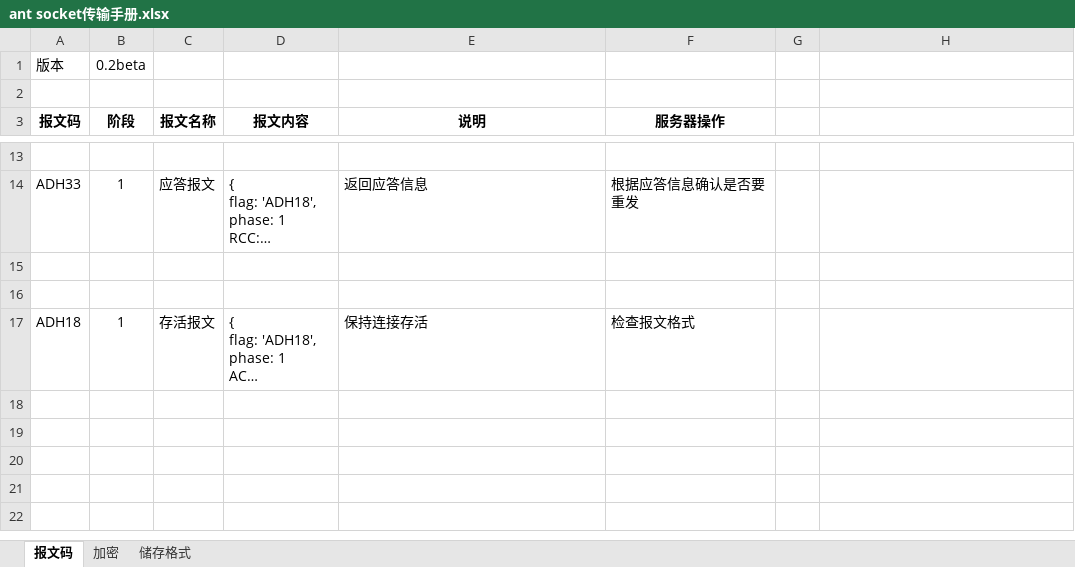
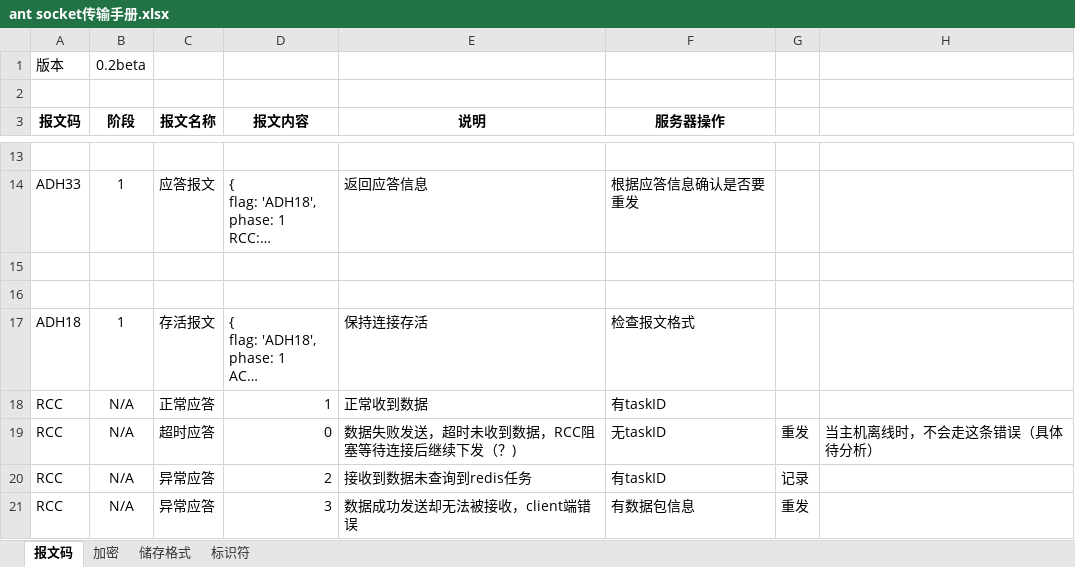
Before and after one commit to CartmanORCamille/pandors, an Excel workbook: socket/ant socket传输手册.xlsx, sheet 报文码, drawn as a sheet; only a part is shown, gaps mark what is left out; long unchanged cells end in …; values as stored, in another font and other column widths than the file's, no borders; the diff names each change by its address in the sheet, - before the commit and + after, or states it on an @@ line.

```diff
--- a/socket/ant socket传输手册.xlsx (sheet 报文码)
+++ b/socket/ant socket传输手册.xlsx (sheet 报文码)
+sheet tab: 标识符
+row 18: RCC | N/A | 正常应答 | 1 | 正常收到数据 | 有taskID
+row 19: RCC | N/A | 超时应答 | 0 | 数据失败发送，超时未收到数据，RCC阻塞等待连接后继续下发（？) | 无taskID | 重发 | 当主机离线时，不会走这条错误（具体待分析）
+row 20: RCC | N/A | 异常应答 | 2 | 接收到数据未查询到redis任务 | 有taskID | 记录
+row 21: RCC | N/A | 异常应答 | 3 | 数据成功发送却无法被接收，client端错误 | 有数据包信息 | 重发
```
Also changed, not shown: 2 other files.
